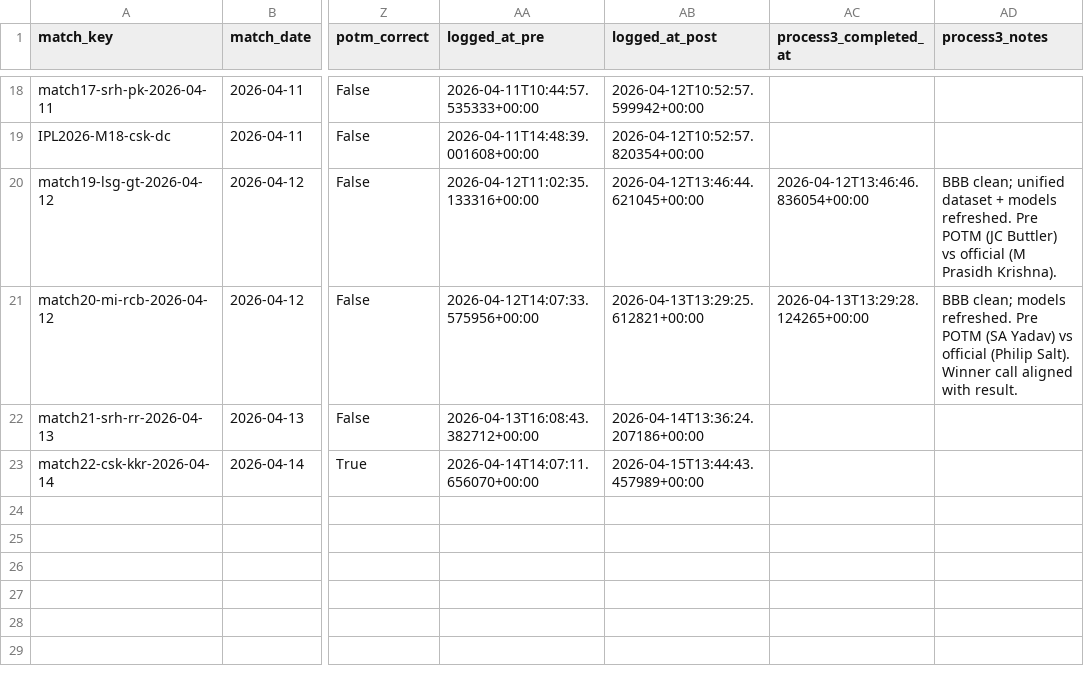
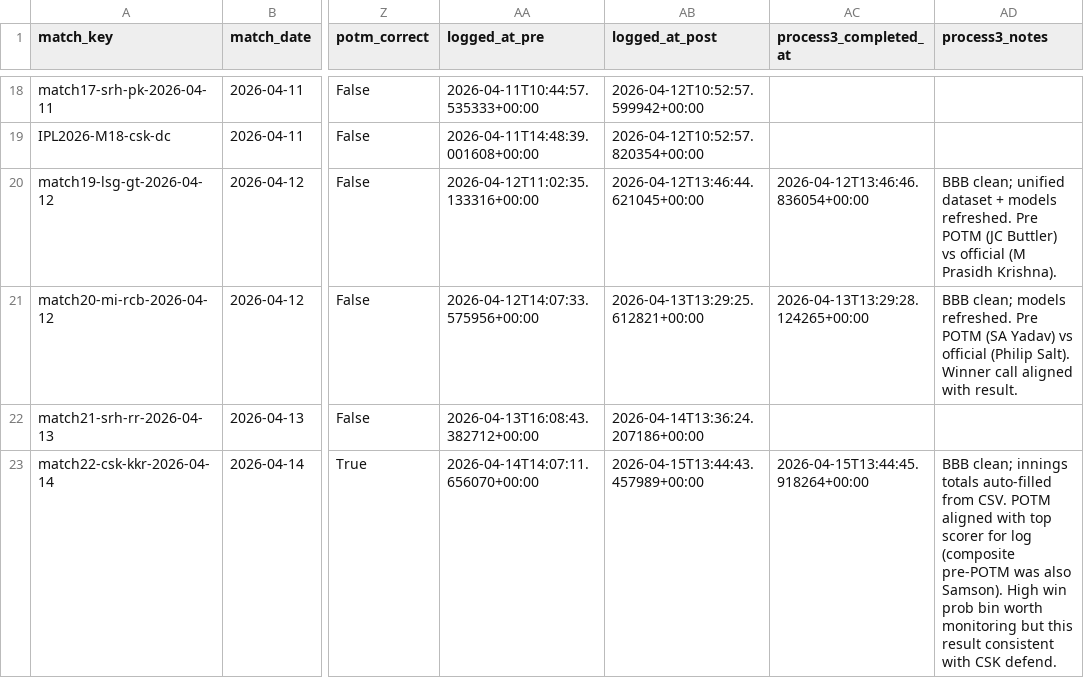
Before and after one commit to Jaymehta45/Sabermetric-IPL-Prediction-, a CSV file: data/processed/prediction_log.csv, drawn as a sheet; only a part is shown, gaps mark what is left out; the diff names each change by its address in the sheet, - before the commit and + after, or states it on an @@ line.

Commit message:
chore(prediction_log): process3 match22-csk-kkr-2026-04-14

```diff
--- a/data/processed/prediction_log.csv
+++ b/data/processed/prediction_log.csv
-AC23 (process3_completed_at): (empty)
+AC23 (process3_completed_at): 2026-04-15T13:44:45.918264+00:00
-AD23 (process3_notes): (empty)
+AD23 (process3_notes): BBB clean; innings totals auto-filled from CSV. POTM aligned with top scorer for log (composite pre-POTM was also Samson). High win prob bin worth monitoring but this result consistent with CSK defend.
```
